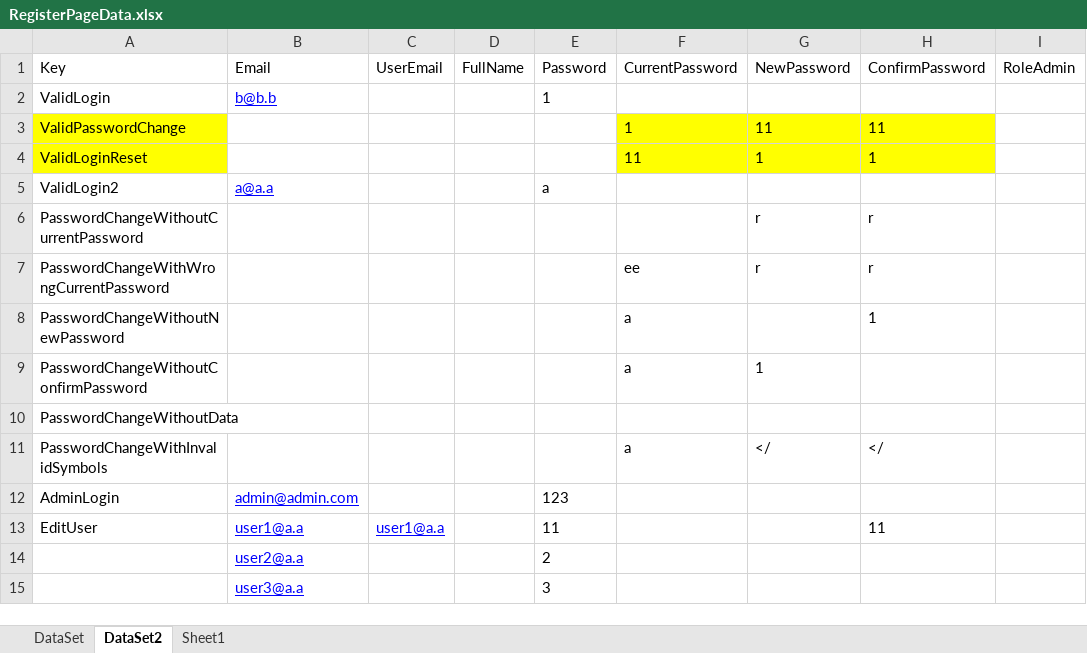
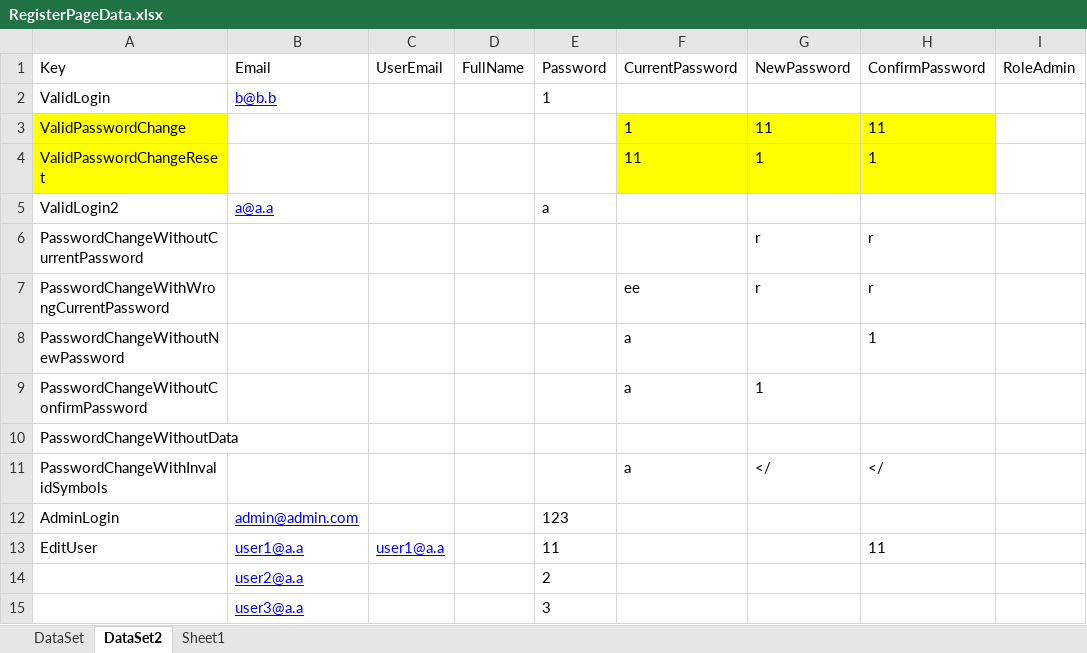
Before and after one commit to rozalya/QA-Automation, an Excel workbook: BartlettAreTheQAs/BartlettAreTheQAs/ExcelFilesData/RegisterPageData.xlsx, sheet DataSet2, drawn as a sheet; only a part is shown; values as stored, in another font and other column widths than the file's, no borders; the diff names each change by its address in the sheet, - before the commit and + after, or states it on an @@ line.

Commit message:
ManagePage changes valid login password change

```diff
--- a/BartlettAreTheQAs/BartlettAreTheQAs/ExcelFilesData/RegisterPageData.xlsx (sheet DataSet2)
+++ b/BartlettAreTheQAs/BartlettAreTheQAs/ExcelFilesData/RegisterPageData.xlsx (sheet DataSet2)
-A4 (Key): ValidLoginReset
+A4 (Key): ValidPasswordChangeReset
```
Also changed, not shown: 4 other files.
